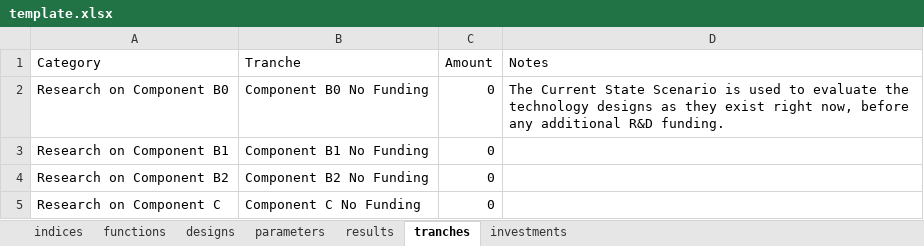
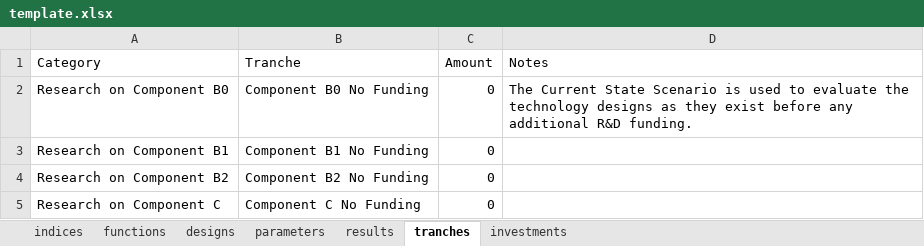
Before and after one commit to NREL/tyche, an Excel workbook: src/technology/template/template.xlsx, sheet tranches, drawn as a sheet; only a part is shown; values as stored, in another font and other column widths than the file's, no borders; the diff names each change by its address in the sheet, - before the commit and + after, or states it on an @@ line.

Commit message:
ignore me i am a test commit

```diff
--- a/src/technology/template/template.xlsx (sheet tranches)
+++ b/src/technology/template/template.xlsx (sheet tranches)
-D2 (Notes): …they exist right now, before any…
+D2 (Notes): …they exist before any…
```
